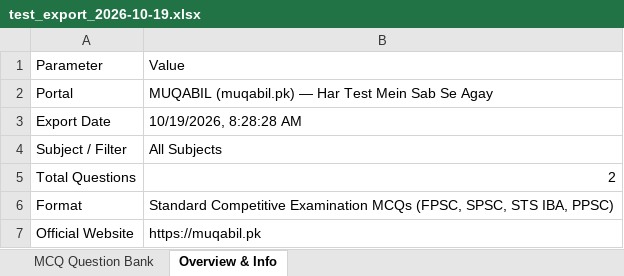
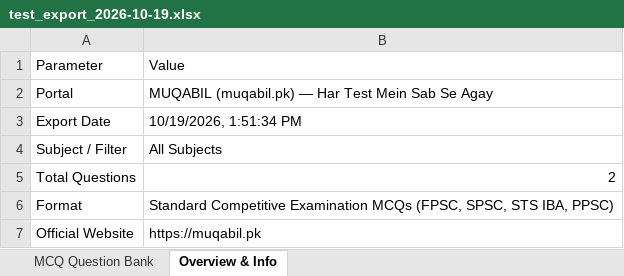
Before and after one commit to mehtabbiztech-byte/MUQABIL, an Excel workbook: test_export_2026-10-19.xlsx, sheet Overview & Info, drawn as a sheet; values as stored, in another font and other column widths than the file's, no borders; the diff names each change by its address in the sheet, - before the commit and + after, or states it on an @@ line.

```diff
--- a/test_export_2026-10-19.xlsx (sheet Overview & Info)
+++ b/test_export_2026-10-19.xlsx (sheet Overview & Info)
-B3: 10/19/2026, 8:28:28 AM
+B3: 10/19/2026, 1:51:34 PM
```
Also changed, not shown: MUQABIL_Practice_History_Test_Candidate_2026-10-19.xlsx, 16 other files.
